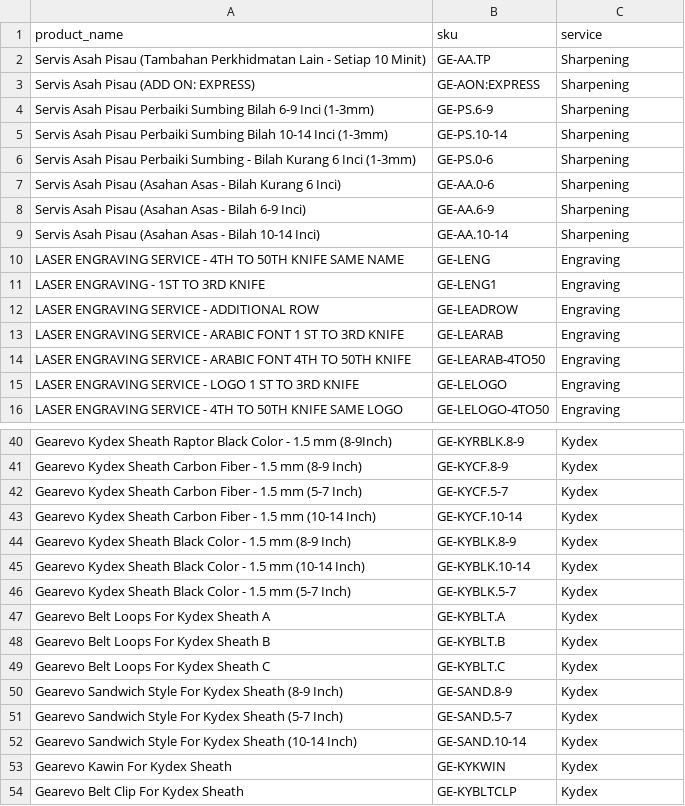
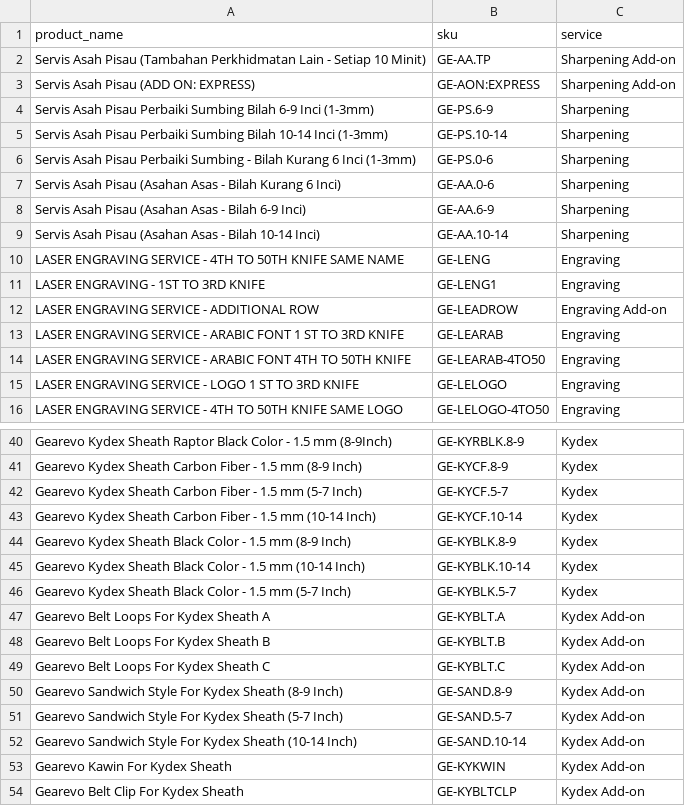
Before and after one commit to manmylo/Production-Gearevo, a CSV file: sku_services.csv, drawn as a sheet; only a part is shown, gaps mark what is left out; the diff names each change by its address in the sheet, - before the commit and + after, or states it on an @@ line.

Commit message:
Add files via upload

```diff
--- a/sku_services.csv
+++ b/sku_services.csv
-C2:C3 (service): Sharpening
+C2:C3 (service): Sharpening Add-on
-C12 (service): Engraving
+C12 (service): Engraving Add-on
-C47:C54 (service): Kydex
+C47:C54 (service): Kydex Add-on
```
